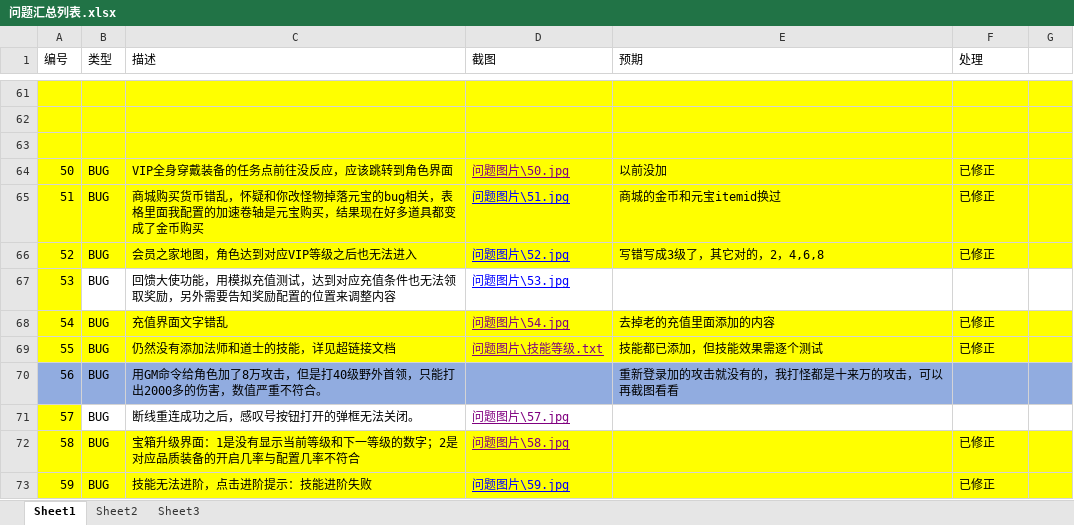
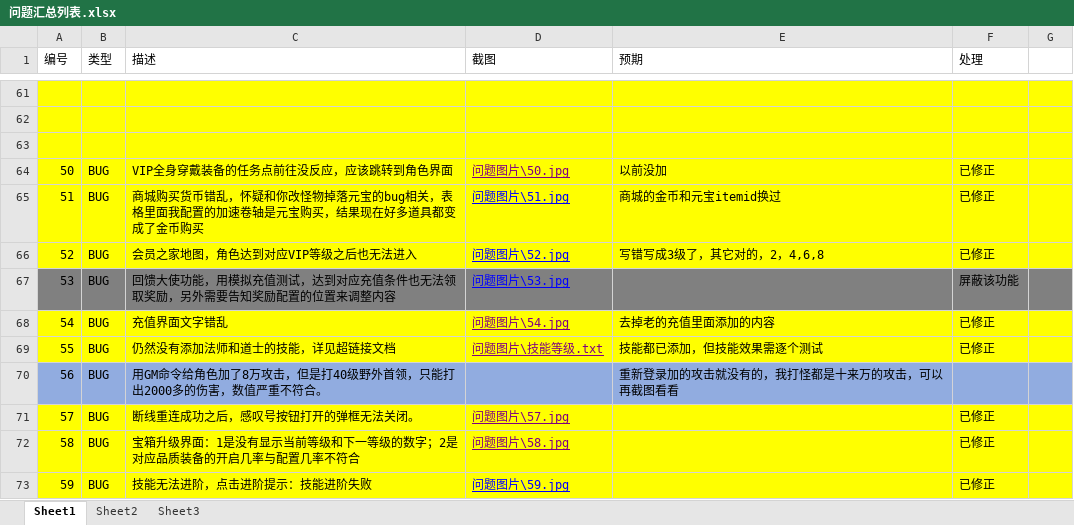
Before and after one commit to wowodeyoutiao/work996-game-shenwang, an Excel workbook: 策划文档/问题汇总列表.xlsx, sheet Sheet1, drawn as a sheet; only a part is shown, gaps mark what is left out; values as stored, in another font and other column widths than the file's, no borders; the diff names each change by its address in the sheet, - before the commit and + after, or states it on an @@ line.

```diff
--- a/策划文档/问题汇总列表.xlsx (sheet Sheet1)
+++ b/策划文档/问题汇总列表.xlsx (sheet Sheet1)
-A67 fill: #FFFF00
+A67 fill: #808080
-B67:G67 fill: none
+B67:G67 fill: #808080
-F67 (处理): (empty)
+F67 (处理): 屏蔽该功能
-B71:G71 fill: none
+B71:G71 fill: #FFFF00
-F71 (处理): (empty)
+F71 (处理): 已修正
```
Also changed, not shown: 9 other files.
